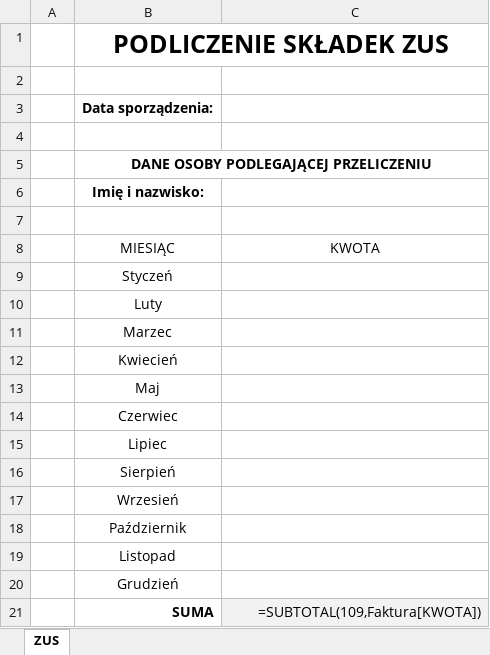
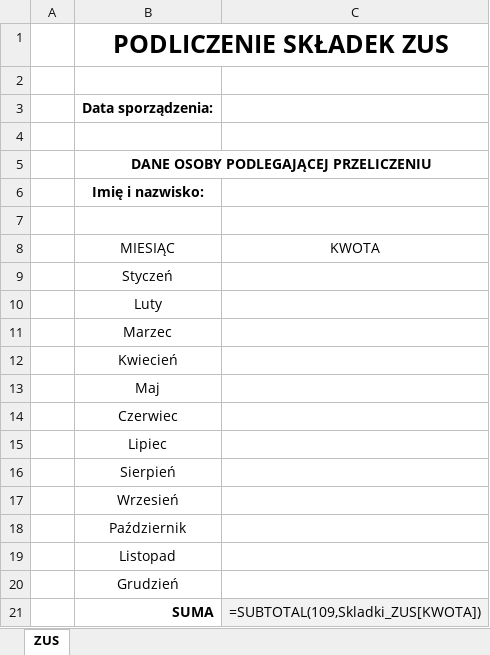
Before and after one commit to grkaminski/Stypendia, an Excel workbook: Podliczenie ZUS.xlsx, sheet ZUS, drawn as a sheet; values as stored, in another font and other column widths than the file's, no borders; formulas are shown in place of their values; table styles not drawn; the diff names each change by its address in the sheet, - before the commit and + after, or states it on an @@ line.

```diff
--- a/Podliczenie ZUS.xlsx (sheet ZUS)
+++ b/Podliczenie ZUS.xlsx (sheet ZUS)
-C21 (KWOTA): =SUBTOTAL(109,Faktura[KWOTA])
+C21 (KWOTA): =SUBTOTAL(109,Skladki_ZUS[KWOTA])
```
Also changed, not shown: Podliczenie Zapomoga.xlsx, Przewalutowanie.xlsx.
